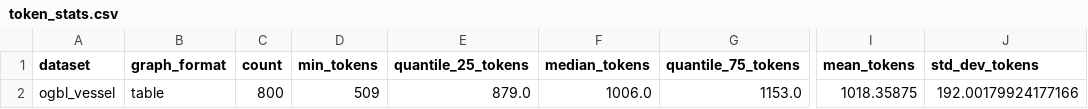
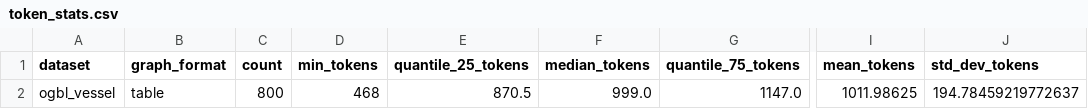
Before and after one commit to Lintianqianjin/LangGFM, a CSV file: experiments/langgfm_i/ogbl_vessel/train_800/token_stats.csv, drawn as a sheet; only a part is shown, gaps mark what is left out; the diff names each change by its address in the sheet, - before the commit and + after, or states it on an @@ line.

```diff
--- a/experiments/langgfm_i/ogbl_vessel/train_800/token_stats.csv
+++ b/experiments/langgfm_i/ogbl_vessel/train_800/token_stats.csv
-D2 (min_tokens): 509
+D2 (min_tokens): 468
-E2 (quantile_25_tokens): 879.0
+E2 (quantile_25_tokens): 870.5
-F2 (median_tokens): 1006.0
+F2 (median_tokens): 999.0
-G2 (quantile_75_tokens): 1153.0
+G2 (quantile_75_tokens): 1147.0
-I2 (mean_tokens): 1018.35875
+I2 (mean_tokens): 1011.98625
-J2 (std_dev_tokens): 192.00179924177166
+J2 (std_dev_tokens): 194.78459219772637
```
Also changed, not shown: 28 other files.
